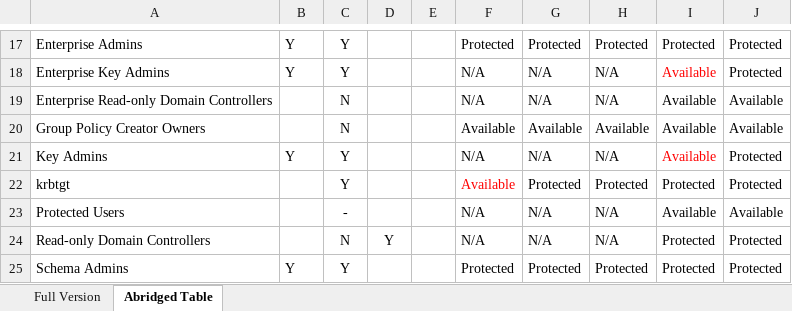
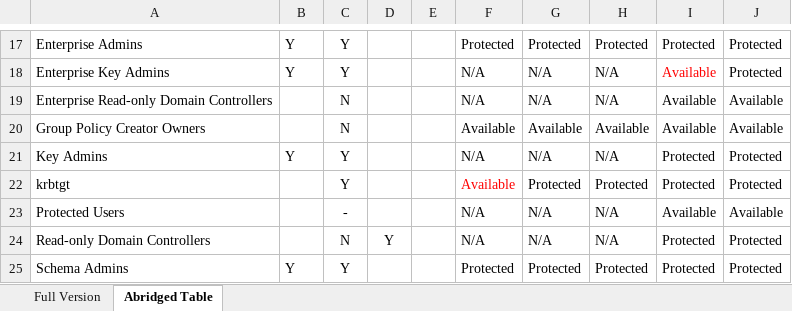
Before and after one commit to JimSycurity/AdminSDHolder, an Excel workbook: AdminSDHolderTruthMatrix.xlsx, sheet Abridged Table, drawn as a sheet; only a part is shown, gaps mark what is left out; values as stored, in another font and other column widths than the file's, no borders; the diff names each change by its address in the sheet, - before the commit and + after, or states it on an @@ line.

Commit message:
AdminSDHolder Updates

```diff
--- a/AdminSDHolderTruthMatrix.xlsx (sheet Abridged Table)
+++ b/AdminSDHolderTruthMatrix.xlsx (sheet Abridged Table)
-I21: Available
+I21: Protected
-I21 text colour: #FF0000
+I21 text colour: black
```
Also changed, not shown: sheet Full Version, 2 other files.
